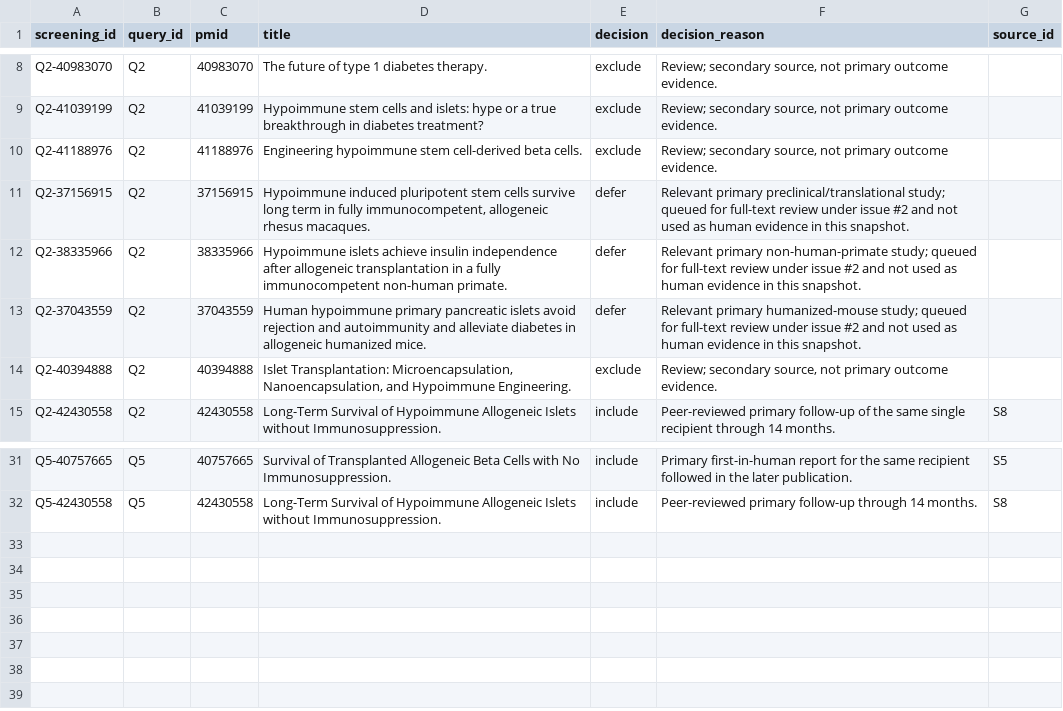
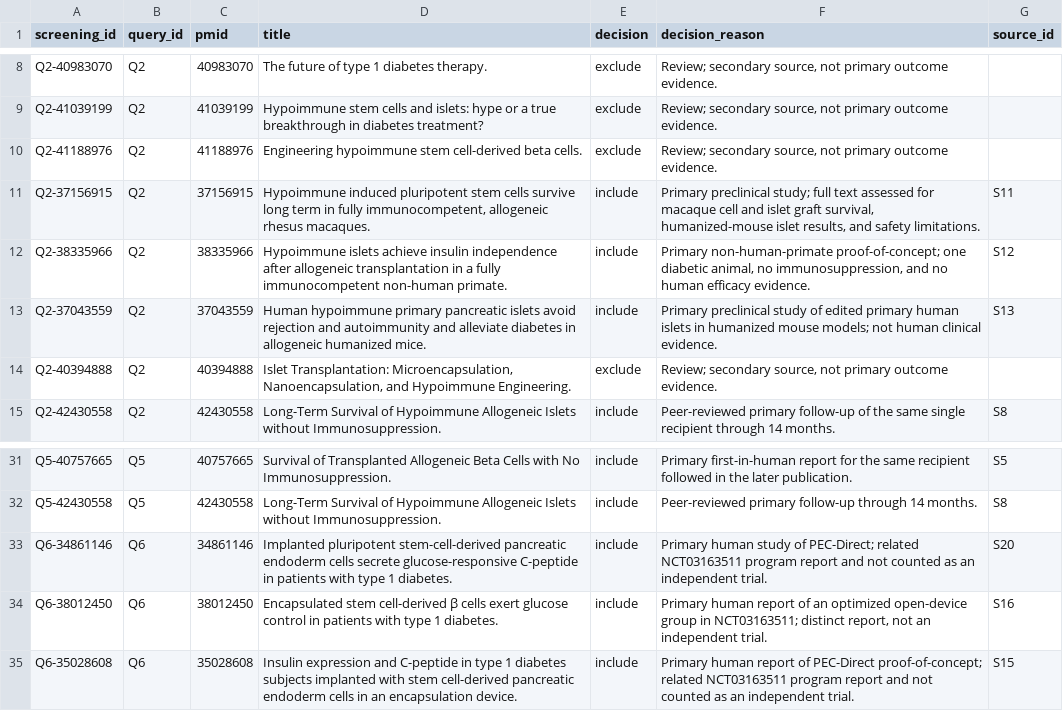
Before and after one commit to aditmer/type1-diabetes-cure-research, a CSV file: data/literature-screening.csv, drawn as a sheet; only a part is shown, gaps mark what is left out.

```diff
--- a/data/literature-screening.csv
+++ b/data/literature-screening.csv
@@ -10,5 +10,5 @@ Q2-41039199,Q2,41039199,Hypoimmune stem cells and islets: hype or a true breakth
 Q2-41188976,Q2,41188976,Engineering hypoimmune stem cell-derived beta cells.,exclude,"Review; secondary source, not primary outcome evidence.",
-Q2-37156915,Q2,37156915,"Hypoimmune induced pluripotent stem cells survive long term in fully immunocompetent, allogeneic rhesus macaques.",defer,Relevant primary preclinical/translational study; queued for full-text review under issue #2 and not used as human evidence in this snapshot.,
-Q2-38335966,Q2,38335966,Hypoimmune islets achieve insulin independence after allogeneic transplantation in a fully immunocompetent non-human primate.,defer,Relevant primary non-human-primate study; queued for full-text review under issue #2 and not used as human evidence in this snapshot.,
-Q2-37043559,Q2,37043559,Human hypoimmune primary pancreatic islets avoid rejection and autoimmunity and alleviate diabetes in allogeneic humanized mice.,defer,Relevant primary humanized-mouse study; queued for full-text review under issue #2 and not used as human evidence in this snapshot.,
+Q2-37156915,Q2,37156915,"Hypoimmune induced pluripotent stem cells survive long term in fully immunocompetent, allogeneic rhesus macaques.",include,"Primary preclinical study; full text assessed for macaque cell and islet graft survival, humanized-mouse islet results, and safety limitations.",S11
+Q2-38335966,Q2,38335966,Hypoimmune islets achieve insulin independence after allogeneic transplantation in a fully immunocompetent non-human primate.,include,"Primary non-human-primate proof-of-concept; one diabetic animal, no immunosuppression, and no human efficacy evidence.",S12
+Q2-37043559,Q2,37043559,Human hypoimmune primary pancreatic islets avoid rejection and autoimmunity and alleviate diabetes in allogeneic humanized mice.,include,Primary preclinical study of edited primary human islets in humanized mouse models; not human clinical evidence.,S13
 Q2-40394888,Q2,40394888,"Islet Transplantation: Microencapsulation, Nanoencapsulation, and Hypoimmune Engineering.",exclude,"Review; secondary source, not primary outcome evidence.",
@@ -32 +32,4 @@ Q5-40757665,Q5,40757665,Survival of Transplanted Allogeneic Beta Cells with No I
 Q5-42430558,Q5,42430558,Long-Term Survival of Hypoimmune Allogeneic Islets without Immunosuppression.,include,Peer-reviewed primary follow-up through 14 months.,S8
+Q6-34861146,Q6,34861146,Implanted pluripotent stem-cell-derived pancreatic endoderm cells secrete glucose-responsive C-peptide in patients with type 1 diabetes.,include,"Primary human study of PEC-Direct; related NCT03163511 program report and not counted as an independent trial.",S20
+Q6-38012450,Q6,38012450,Encapsulated stem cell-derived β cells exert glucose control in patients with type 1 diabetes.,include,"Primary human report of an optimized open-device group in NCT03163511; distinct report, not an independent trial.",S16
+Q6-35028608,Q6,35028608,Insulin expression and C-peptide in type 1 diabetes subjects implanted with stem cell-derived pancreatic endoderm cells in an encapsulation device.,include,"Primary human report of PEC-Direct proof-of-concept; related NCT03163511 program report and not counted as an independent trial.",S15
```
Also changed, not shown: data/literature-searches.csv, data/sources.csv, 4 other files.
